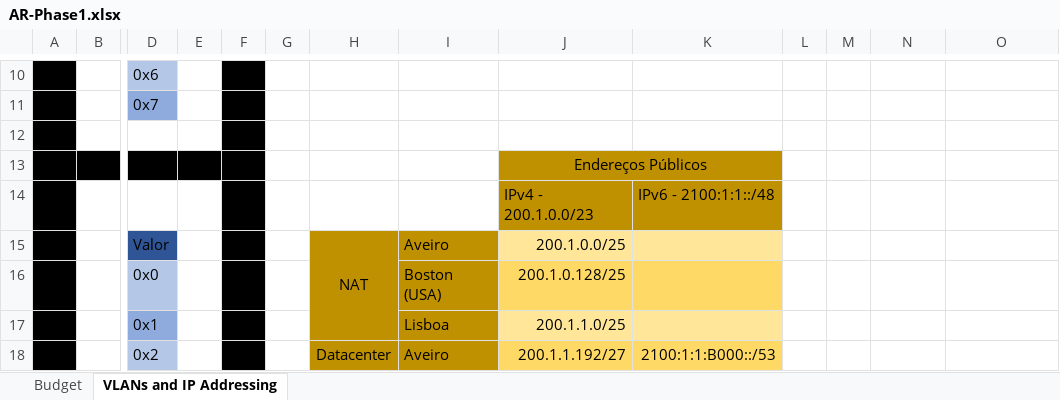
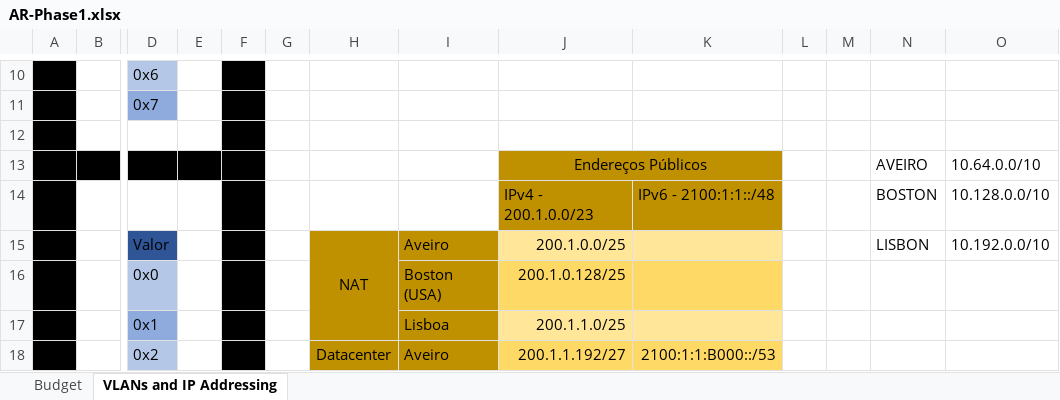
Before and after one commit to pedrovt/ar-project, an Excel workbook: Phase 1/AR-Presentation/AR-Phase1.xlsx, sheet VLANs and IP Addressing, drawn as a sheet; only a part is shown, gaps mark what is left out; values as stored, in another font and other column widths than the file's, no borders; removed rows and columns are numbered as before the commit, all else as after; rows hold the shown columns only; the diff names each change by its address in the sheet, - before the commit and + after, or states it on an @@ line.

Commit message:
Update Excel File

```diff
--- a/Phase 1/AR-Presentation/AR-Phase1.xlsx (sheet VLANs and IP Addressing)
+++ b/Phase 1/AR-Presentation/AR-Phase1.xlsx (sheet VLANs and IP Addressing)
-row 13:  |  |  |  |  |  |  |  | Endereços Públicos
-row 14:  |  |  |  |  |  |  |  | IPv4 - 200.1.0.0/23 | IPv6 - 2100:1:1::/48
+row 13:  |  |  |  |  |  |  |  | Endereços Públicos |  |  |  | AVEIRO | 10.64.0.0/10
+row 14:  |  |  |  |  |  |  |  | IPv4 - 200.1.0.0/23 | IPv6 - 2100:1:1::/48 |  |  | BOSTON | 10.128.0.0/10
-N15: (empty)
+N15: LISBON
-O15: (empty)
+O15: 10.192.0.0/10
```
